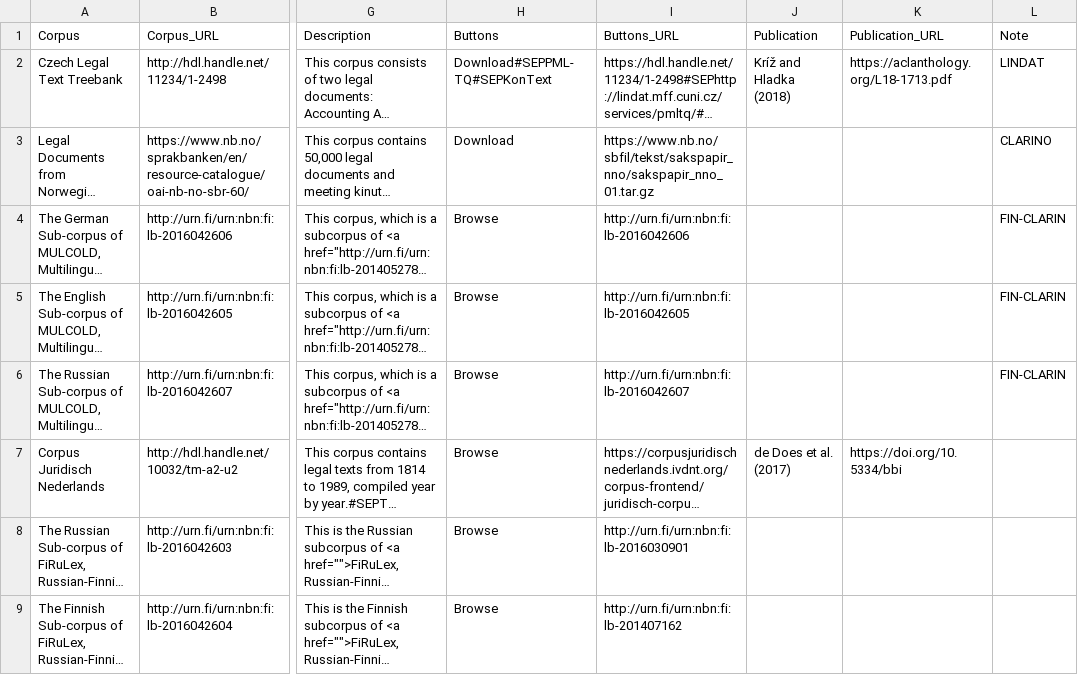
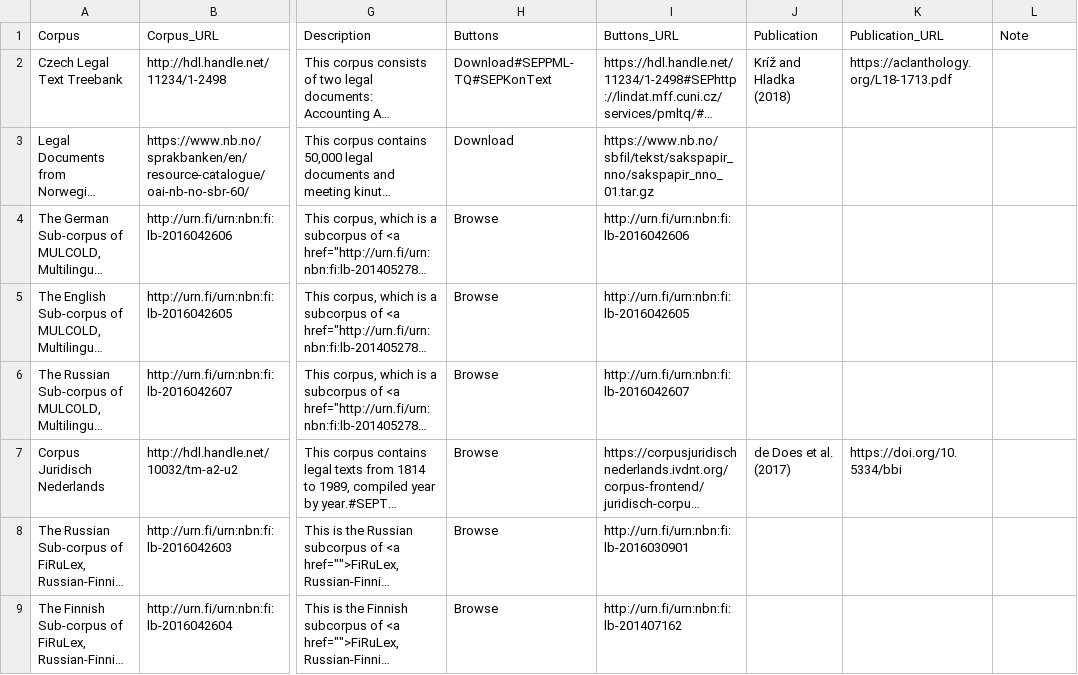
Before and after one commit to clarin-eric/resource-families-html-generator, a CSV file: resource_families/Legal corpora/1-Legal corpora in the CLARIN infrastructure/1-Monolingual corpora.csv, drawn as a sheet; only a part is shown, gaps mark what is left out; long unchanged cells end in …; the diff covers the shown part only; the diff names each change by its address in the sheet, - before the commit and + after, or states it on an @@ line.

```diff
--- a/resource_families/Legal corpora/1-Legal corpora in the CLARIN infrastructure/1-Monolingual corpora.csv
+++ b/resource_families/Legal corpora/1-Legal corpora in the CLARIN infrastructure/1-Monolingual corpora.csv
-L2 (Note): LINDAT
+L2 (Note): (empty)
-L3 (Note): CLARINO
+L3 (Note): (empty)
-L4:L6 (Note): FIN-CLARIN
+L4:L6 (Note): (empty)
```
Also changed, not shown: 2 edited cells elsewhere in this file, resource_families/Legal corpora/1-Legal corpora in the CLARIN infrastructure/2-Multilingual corpora.csv.
